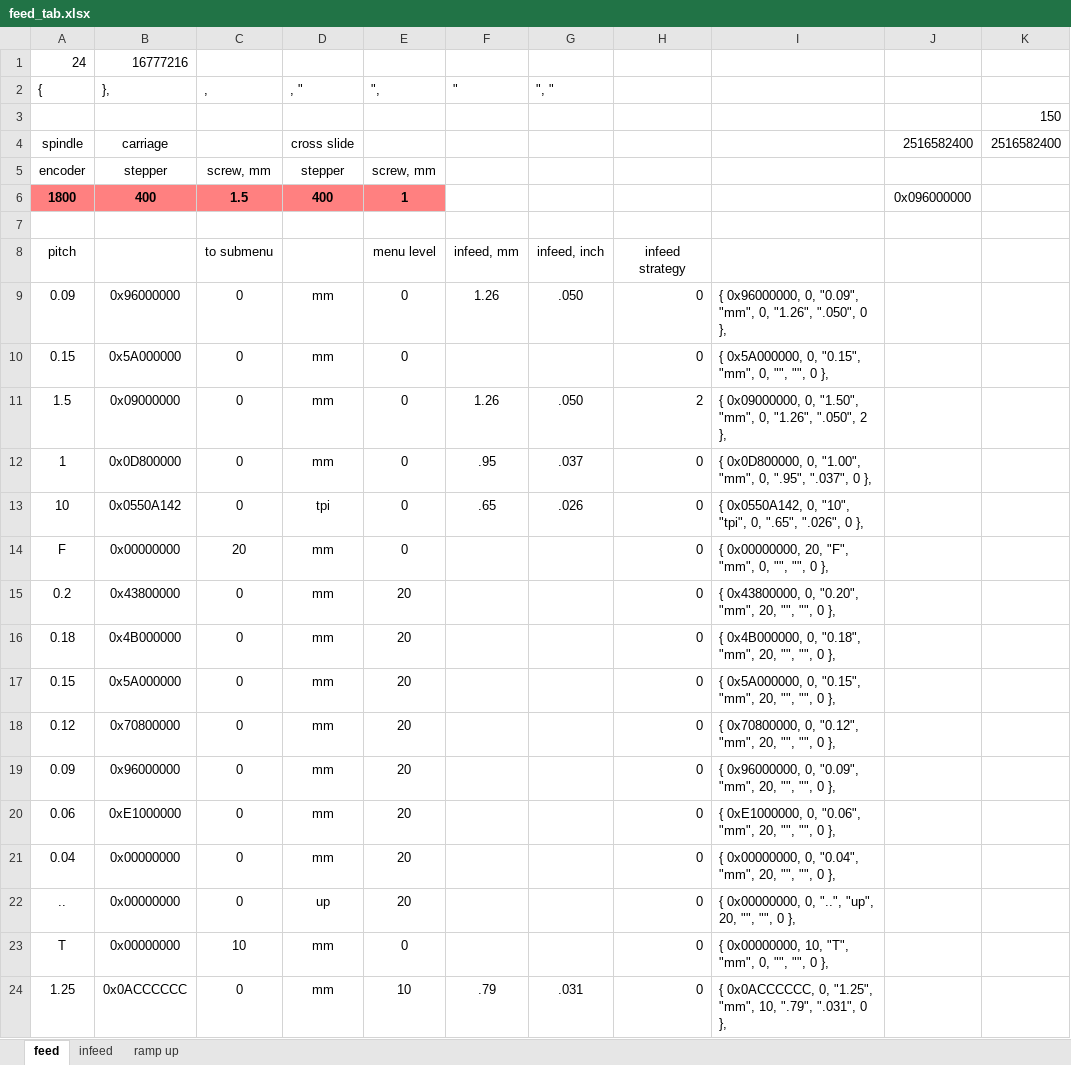
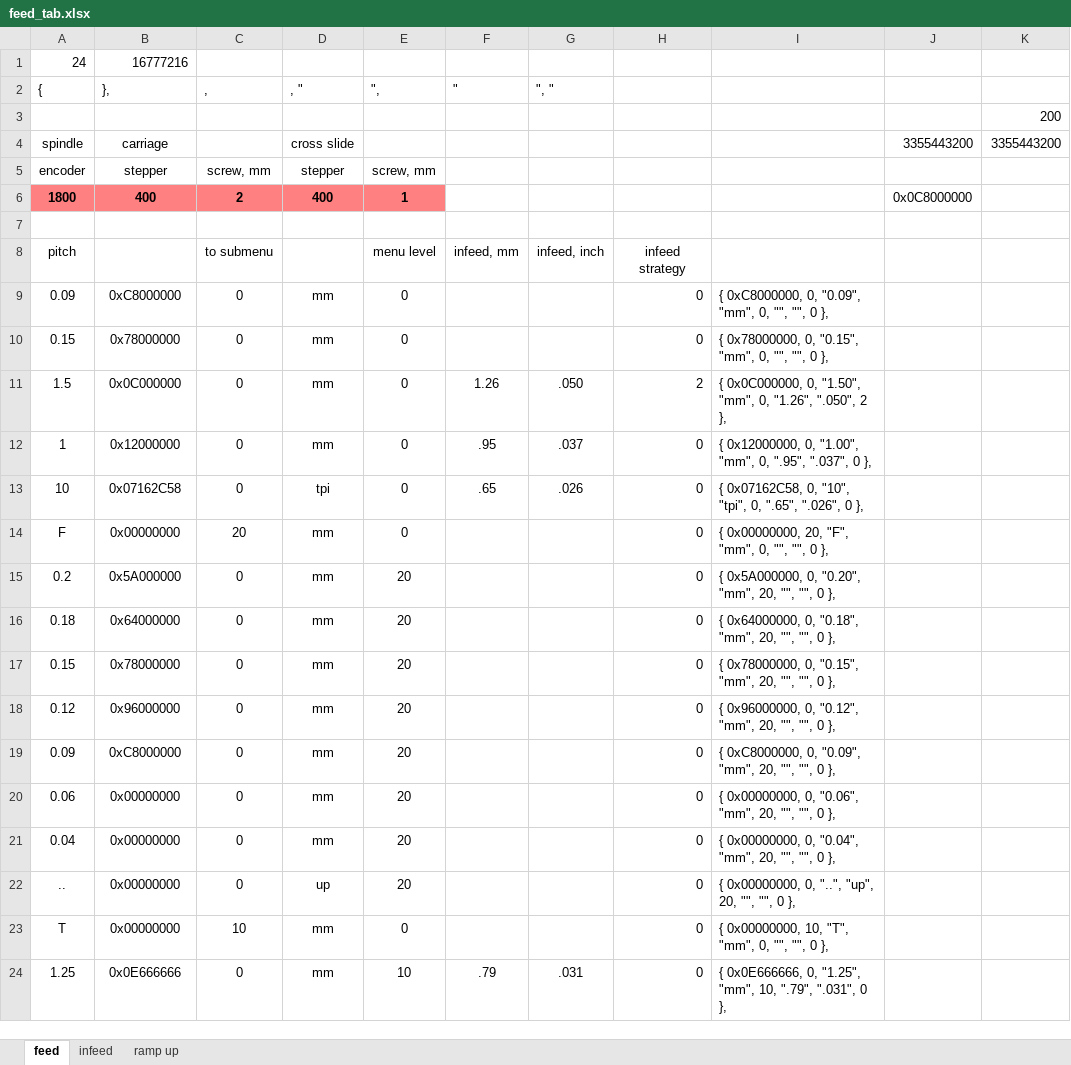
Before and after one commit to svaft/efeed, an Excel workbook: feed_tab.xlsx, sheet feed, drawn as a sheet; only a part is shown; values as stored, in another font and other column widths than the file's, no borders; the diff covers the shown part only; the diff names each change by its address in the sheet, - before the commit and + after, or states it on an @@ line.

```diff
--- a/feed_tab.xlsx (sheet feed)
+++ b/feed_tab.xlsx (sheet feed)
-K3: 150
+K3: 200
-J4: 2516582400
+J4: 3355443200
-K4: 2516582400
+K4: 3355443200
-C6 (,): 1.5
+C6 (,): 2
-J6: 0x096000000
+J6: 0x0C8000000
-B9 (},): 0x96000000
+B9 (},): 0xC8000000
-F9 ("): 1.26
+F9 ("): (empty)
-G9 (", "): .050
+G9 (", "): (empty)
-I9: { 0x96000000, 0, "0.09", "mm", 0, "1.26", ".050", 0 },
+I9: { 0xC8000000, 0, "0.09", "mm", 0, "", "", 0 },
-B10 (},): 0x5A000000
+B10 (},): 0x78000000
-I10: { 0x5A000000, 0, "0.15",…
+I10: { 0x78000000, 0, "0.15",…
-B11 (},): 0x09000000
+B11 (},): 0x0C000000
-I11: { 0x09000000, 0, "1.50",…
+I11: { 0x0C000000, 0, "1.50",…
-B12 (},): 0x0D800000
+B12 (},): 0x12000000
-I12: { 0x0D800000, 0, "1.00",…
+I12: { 0x12000000, 0, "1.00",…
-B13 (},): 0x0550A142
+B13 (},): 0x07162C58
-I13: { 0x0550A142, 0, "10",…
+I13: { 0x07162C58, 0, "10",…
-B15 (},): 0x43800000
+B15 (},): 0x5A000000
-I15: { 0x43800000, 0, "0.20",…
+I15: { 0x5A000000, 0, "0.20",…
-B16 (},): 0x4B000000
+B16 (},): 0x64000000
-I16: { 0x4B000000, 0, "0.18",…
+I16: { 0x64000000, 0, "0.18",…
-B17 (},): 0x5A000000
+B17 (},): 0x78000000
-I17: { 0x5A000000, 0, "0.15",…
+I17: { 0x78000000, 0, "0.15",…
-B18 (},): 0x70800000
+B18 (},): 0x96000000
-I18: { 0x70800000, 0, "0.12",…
+I18: { 0x96000000, 0, "0.12",…
-B19 (},): 0x96000000
+B19 (},): 0xC8000000
-I19: { 0x96000000, 0, "0.09",…
+I19: { 0xC8000000, 0, "0.09",…
-B20 (},): 0xE1000000
+B20 (},): 0x00000000
-I20: { 0xE1000000, 0, "0.06",…
+I20: { 0x00000000, 0, "0.06",…
-B24 (},): 0x0ACCCCCC
+B24 (},): 0x0E666666
-I24: { 0x0ACCCCCC, 0, "1.25",…
+I24: { 0x0E666666, 0, "1.25",…
```
Also changed, not shown: 28 edited cells elsewhere in this sheet, 54 other files.
